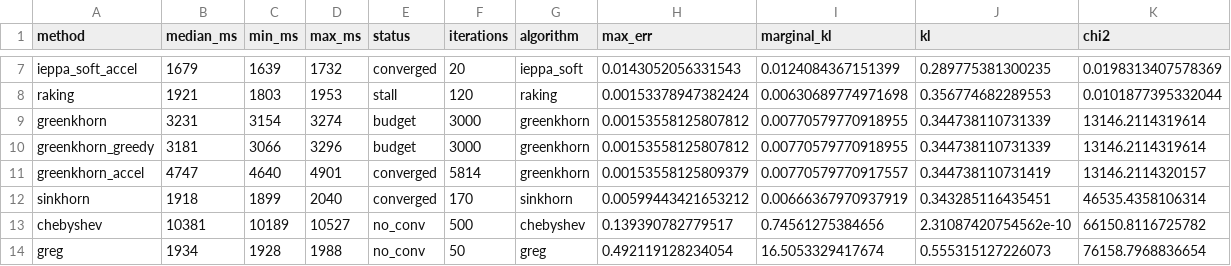
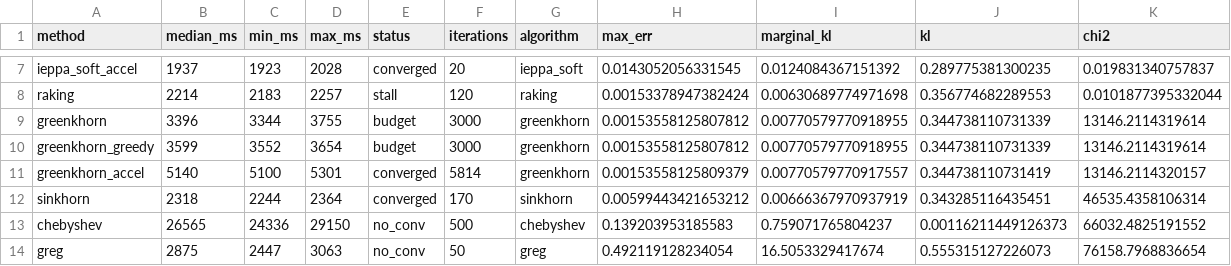
Before and after one commit to davdittrich/leafblower, a CSV file: benchmarks/results/parity/parity_bench_R.csv, drawn as a sheet; only a part is shown, gaps mark what is left out; the diff covers the shown part only.

```diff
--- a/benchmarks/results/parity/parity_bench_R.csv
+++ b/benchmarks/results/parity/parity_bench_R.csv
@@ -7,8 +7,8 @@
-"ieppa_soft_accel",1679,1639,1732,"converged",20,"ieppa_soft",0.0143052056331543,0.0124084367151399,0.289775381300235,0.0198313407578369
-"raking",1921,1803,1953,"stall",120,"raking",0.00153378947382424,0.00630689774971698,0.356774682289553,0.0101877395332044
-"greenkhorn",3231,3154,3274,"budget",3000,"greenkhorn",0.00153558125807812,0.00770579770918955,0.344738110731339,13146.2114319614
-"greenkhorn_greedy",3181,3066,3296,"budget",3000,"greenkhorn",0.00153558125807812,0.00770579770918955,0.344738110731339,13146.2114319614
-"greenkhorn_accel",4747,4640,4901,"converged",5814,"greenkhorn",0.00153558125809379,0.00770579770917557,0.344738110731419,13146.2114320157
-"sinkhorn",1918,1899,2040,"converged",170,"sinkhorn",0.00599443421653212,0.00666367970937919,0.343285116435451,46535.4358106314
-"chebyshev",10381,10189,10527,"no_conv",500,"chebyshev",0.139390782779517,0.74561275384656,2.31087420754562e-10,66150.8116725782
-"greg",1934,1928,1988,"no_conv",50,"greg",0.492119128234054,16.5053329417674,0.555315127226073,76158.7968836654
+"ieppa_soft_accel",1937,1923,2028,"converged",20,"ieppa_soft",0.0143052056331545,0.0124084367151392,0.289775381300235,0.019831340757837
+"raking",2214,2183,2257,"stall",120,"raking",0.00153378947382424,0.00630689774971698,0.356774682289553,0.0101877395332044
+"greenkhorn",3396,3344,3755,"budget",3000,"greenkhorn",0.00153558125807812,0.00770579770918955,0.344738110731339,13146.2114319614
+"greenkhorn_greedy",3599,3552,3654,"budget",3000,"greenkhorn",0.00153558125807812,0.00770579770918955,0.344738110731339,13146.2114319614
+"greenkhorn_accel",5140,5100,5301,"converged",5814,"greenkhorn",0.00153558125809379,0.00770579770917557,0.344738110731419,13146.2114320157
+"sinkhorn",2318,2244,2364,"converged",170,"sinkhorn",0.00599443421653212,0.00666367970937919,0.343285116435451,46535.4358106314
+"chebyshev",26565,24336,29150,"no_conv",500,"chebyshev",0.139203953185583,0.759071765804237,0.00116211449126373,66032.4825191552
+"greg",2875,2447,3063,"no_conv",50,"greg",0.492119128234054,16.5053329417674,0.555315127226073,76158.7968836654
```
Also changed, not shown: 38 edited cells elsewhere in this file, benchmarks/results/parity/parity_bench_Py.csv, 10 other files.
